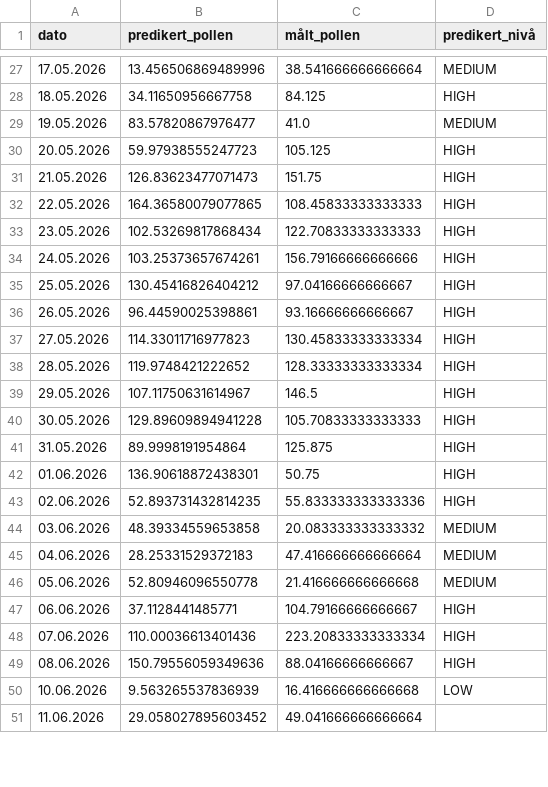
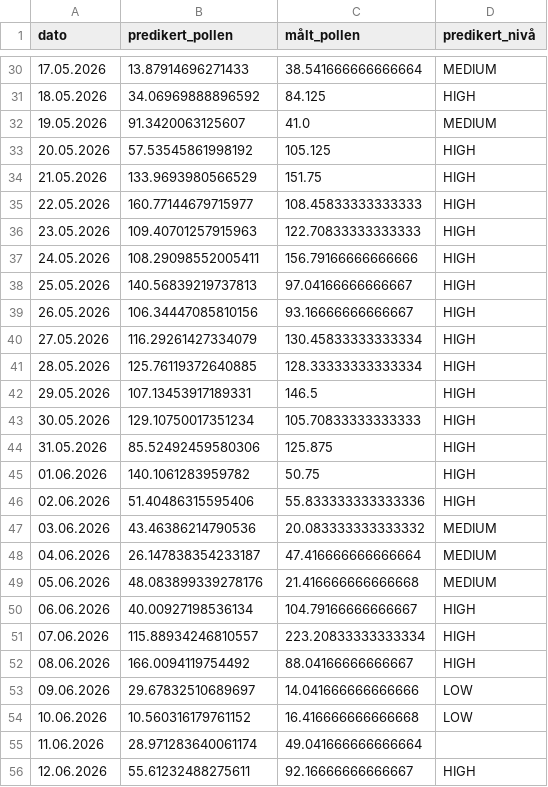
Before and after one commit to h676620/DATA3800-pollen-prediction, a CSV file: models/predikert_gress.csv, drawn as a sheet; only a part is shown, gaps mark what is left out; the diff covers the shown part only.

```diff
--- a/models/predikert_gress.csv
+++ b/models/predikert_gress.csv
@@ -27,25 +30,27 @@ dato,predikert_pollen,målt_pollen,predikert_nivå
-17.05.2026,13.456506869489996,38.541666666666664,MEDIUM
-18.05.2026,34.11650956667758,84.125,HIGH
-19.05.2026,83.57820867976477,41.0,MEDIUM
-20.05.2026,59.97938555247723,105.125,HIGH
-21.05.2026,126.83623477071473,151.75,HIGH
-22.05.2026,164.36580079077865,108.45833333333333,HIGH
-23.05.2026,102.53269817868434,122.70833333333333,HIGH
-24.05.2026,103.25373657674261,156.79166666666666,HIGH
-25.05.2026,130.45416826404212,97.04166666666667,HIGH
-26.05.2026,96.44590025398861,93.16666666666667,HIGH
-27.05.2026,114.33011716977823,130.45833333333334,HIGH
-28.05.2026,119.9748421222652,128.33333333333334,HIGH
-29.05.2026,107.11750631614967,146.5,HIGH
-30.05.2026,129.89609894941228,105.70833333333333,HIGH
-31.05.2026,89.9998191954864,125.875,HIGH
-01.06.2026,136.90618872438301,50.75,HIGH
-02.06.2026,52.893731432814235,55.833333333333336,HIGH
-03.06.2026,48.39334559653858,20.083333333333332,MEDIUM
-04.06.2026,28.25331529372183,47.416666666666664,MEDIUM
-05.06.2026,52.80946096550778,21.416666666666668,MEDIUM
-06.06.2026,37.1128441485771,104.79166666666667,HIGH
-07.06.2026,110.00036613401436,223.20833333333334,HIGH
-08.06.2026,150.79556059349636,88.04166666666667,HIGH
-10.06.2026,9.563265537836939,16.416666666666668,LOW
-11.06.2026,29.058027895603452,49.041666666666664,
+17.05.2026,13.87914696271433,38.541666666666664,MEDIUM
+18.05.2026,34.06969888896592,84.125,HIGH
+19.05.2026,91.3420063125607,41.0,MEDIUM
+20.05.2026,57.53545861998192,105.125,HIGH
+21.05.2026,133.9693980566529,151.75,HIGH
+22.05.2026,160.77144679715977,108.45833333333333,HIGH
+23.05.2026,109.40701257915963,122.70833333333333,HIGH
+24.05.2026,108.29098552005411,156.79166666666666,HIGH
+25.05.2026,140.56839219737813,97.04166666666667,HIGH
+26.05.2026,106.34447085810156,93.16666666666667,HIGH
+27.05.2026,116.29261427334079,130.45833333333334,HIGH
+28.05.2026,125.76119372640885,128.33333333333334,HIGH
+29.05.2026,107.13453917189331,146.5,HIGH
+30.05.2026,129.10750017351234,105.70833333333333,HIGH
+31.05.2026,85.52492459580306,125.875,HIGH
+01.06.2026,140.1061283959782,50.75,HIGH
+02.06.2026,51.40486315595406,55.833333333333336,HIGH
+03.06.2026,43.46386214790536,20.083333333333332,MEDIUM
+04.06.2026,26.147838354233187,47.416666666666664,MEDIUM
+05.06.2026,48.083899339278176,21.416666666666668,MEDIUM
+06.06.2026,40.00927198536134,104.79166666666667,HIGH
+07.06.2026,115.88934246810557,223.20833333333334,HIGH
+08.06.2026,166.0094119754492,88.04166666666667,HIGH
+09.06.2026,29.67832510689697,14.041666666666666,LOW
+10.06.2026,10.560316179761152,16.416666666666668,LOW
+11.06.2026,28.971283640061174,49.041666666666664,
+12.06.2026,55.61232488275611,92.16666666666667,HIGH
```
Also changed, not shown: 4 added rows and 112 edited cells elsewhere in this file, catboost_info/learn_error.tsv, catboost_info/test_error.tsv, 6 other files.
